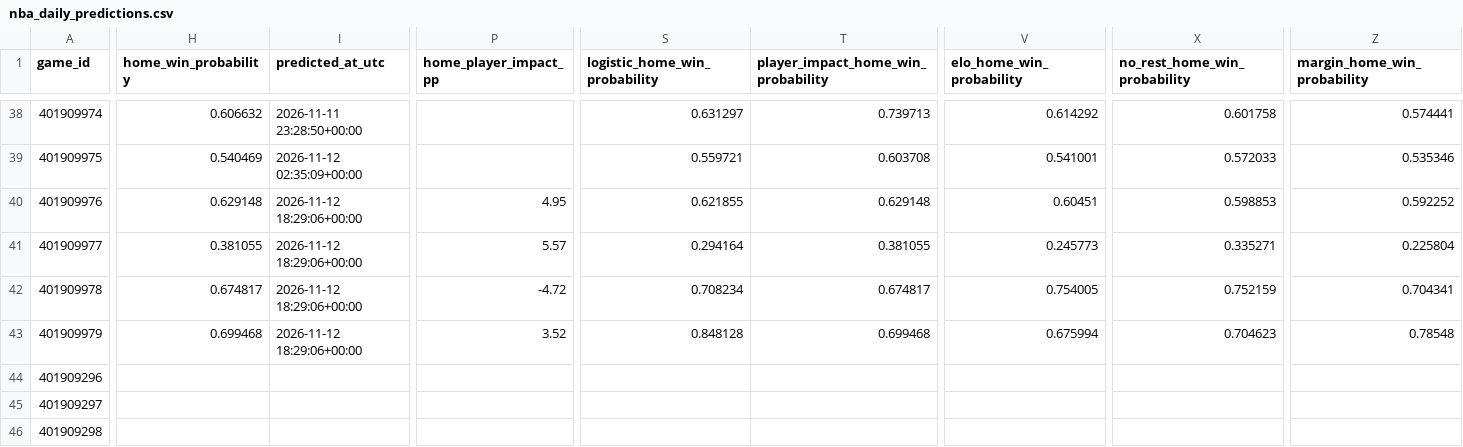
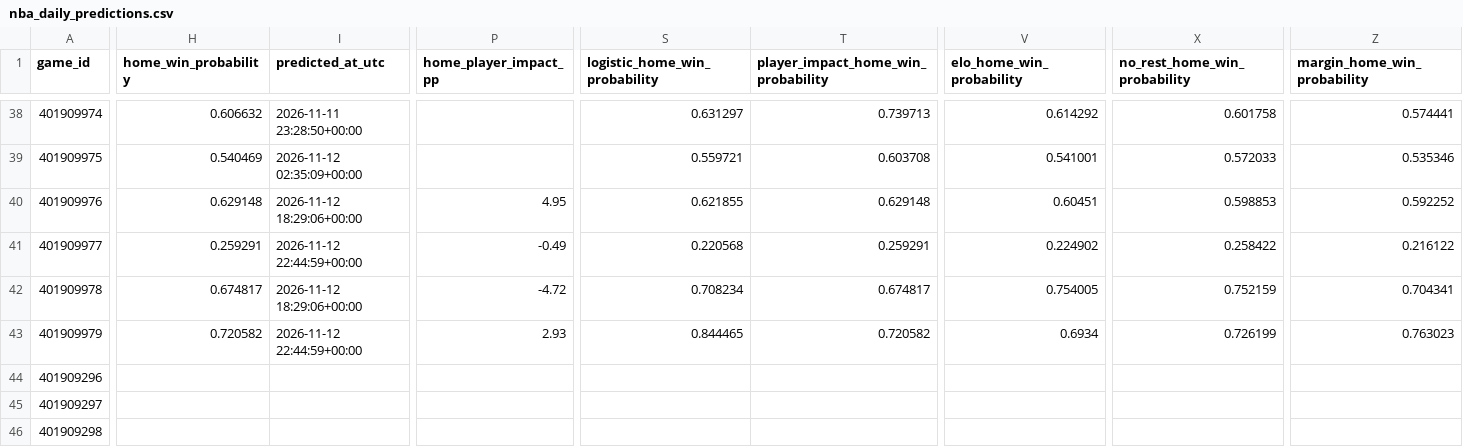
Before and after one commit to brianbzeng/nbamodel, a CSV file: data/raw/nba_daily_predictions.csv, drawn as a sheet; only a part is shown, gaps mark what is left out; the diff covers the shown part only; the diff names each change by its address in the sheet, - before the commit and + after, or states it on an @@ line.

```diff
--- a/data/raw/nba_daily_predictions.csv
+++ b/data/raw/nba_daily_predictions.csv
-H41 (home_win_probability): 0.381055
+H41 (home_win_probability): 0.259291
-I41 (predicted_at_utc): 2026-11-12 18:29:06+00:00
+I41 (predicted_at_utc): 2026-11-12 22:44:59+00:00
-P41 (home_player_impact_pp): 5.57
+P41 (home_player_impact_pp): -0.49
-S41 (logistic_home_win_probability): 0.294164
+S41 (logistic_home_win_probability): 0.220568
-T41: 0.381055
+T41: 0.259291
-V41 (elo_home_win_probability): 0.245773
+V41 (elo_home_win_probability): 0.224902
-X41 (no_rest_home_win_probability): 0.335271
+X41 (no_rest_home_win_probability): 0.258422
-Z41 (margin_home_win_probability): 0.225804
+Z41 (margin_home_win_probability): 0.216122
-H43 (home_win_probability): 0.699468
+H43 (home_win_probability): 0.720582
-I43 (predicted_at_utc): 2026-11-12 18:29:06+00:00
+I43 (predicted_at_utc): 2026-11-12 22:44:59+00:00
-P43 (home_player_impact_pp): 3.52
+P43 (home_player_impact_pp): 2.93
-S43 (logistic_home_win_probability): 0.848128
+S43 (logistic_home_win_probability): 0.844465
-T43: 0.699468
+T43: 0.720582
-V43 (elo_home_win_probability): 0.675994
+V43 (elo_home_win_probability): 0.6934
-X43 (no_rest_home_win_probability): 0.704623
+X43 (no_rest_home_win_probability): 0.726199
-Z43 (margin_home_win_probability): 0.78548
+Z43 (margin_home_win_probability): 0.763023
```
Also changed, not shown: 17 edited cells elsewhere in this file, data/raw/official_nba_injuries_by_team_live.csv, data/raw/official_nba_injuries_players_live.csv.
